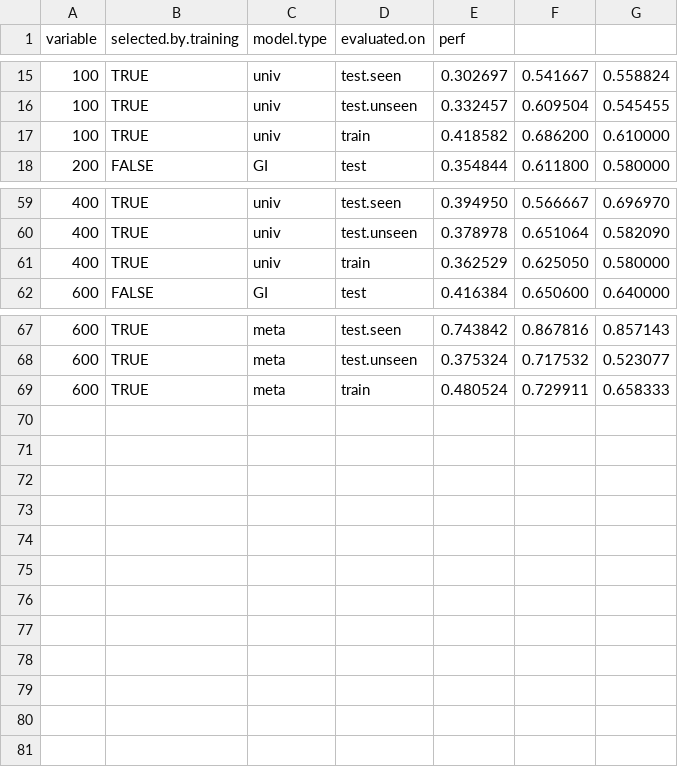
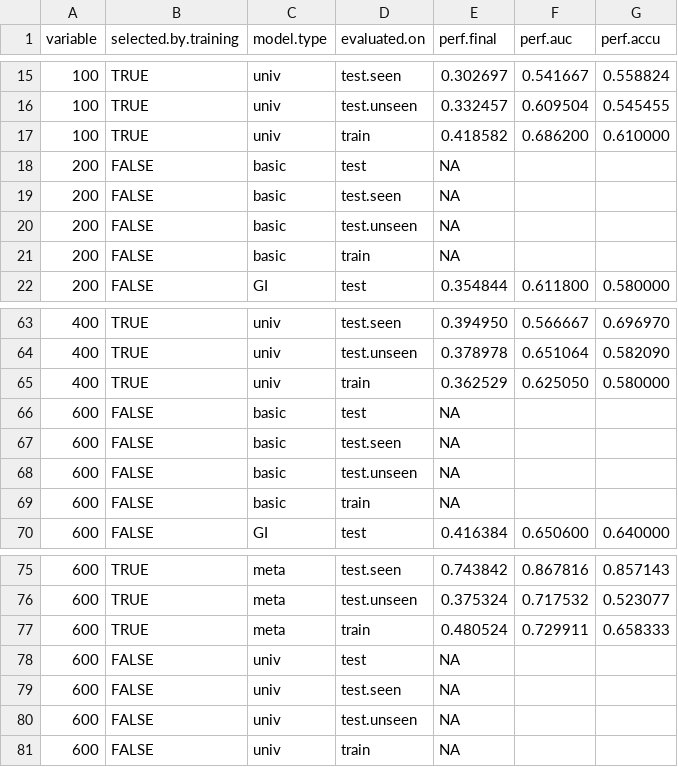
Before and after one commit to erwanm/clg-authorship-experiments, a TSV file: experiments/3-training-data-size/results/results.tsv, drawn as a sheet; only a part is shown, gaps mark what is left out; the diff names each change by its address in the sheet, - before the commit and + after, or states it on an @@ line.

```diff
--- a/experiments/3-training-data-size/results/results.tsv
+++ b/experiments/3-training-data-size/results/results.tsv
-E1: perf
+E1: perf.final
-F1: (empty)
+F1: perf.auc
-G1: (empty)
+G1: perf.accu
+row 18: 200 | FALSE | basic | test | NA
+row 19: 200 | FALSE | basic | test.seen | NA
+row 20: 200 | FALSE | basic | test.unseen | NA
+row 21: 200 | FALSE | basic | train | NA
+row 66: 600 | FALSE | basic | test | NA
+row 67: 600 | FALSE | basic | test.seen | NA
+row 68: 600 | FALSE | basic | test.unseen | NA
+row 69: 600 | FALSE | basic | train | NA
+row 78: 600 | FALSE | univ | test | NA
+row 79: 600 | FALSE | univ | test.seen | NA
+row 80: 600 | FALSE | univ | test.unseen | NA
+row 81: 600 | FALSE | univ | train | NA
```
Also changed, not shown: experiments/2-doc-groups-by-case/results/results.tsv, 1 other file.
